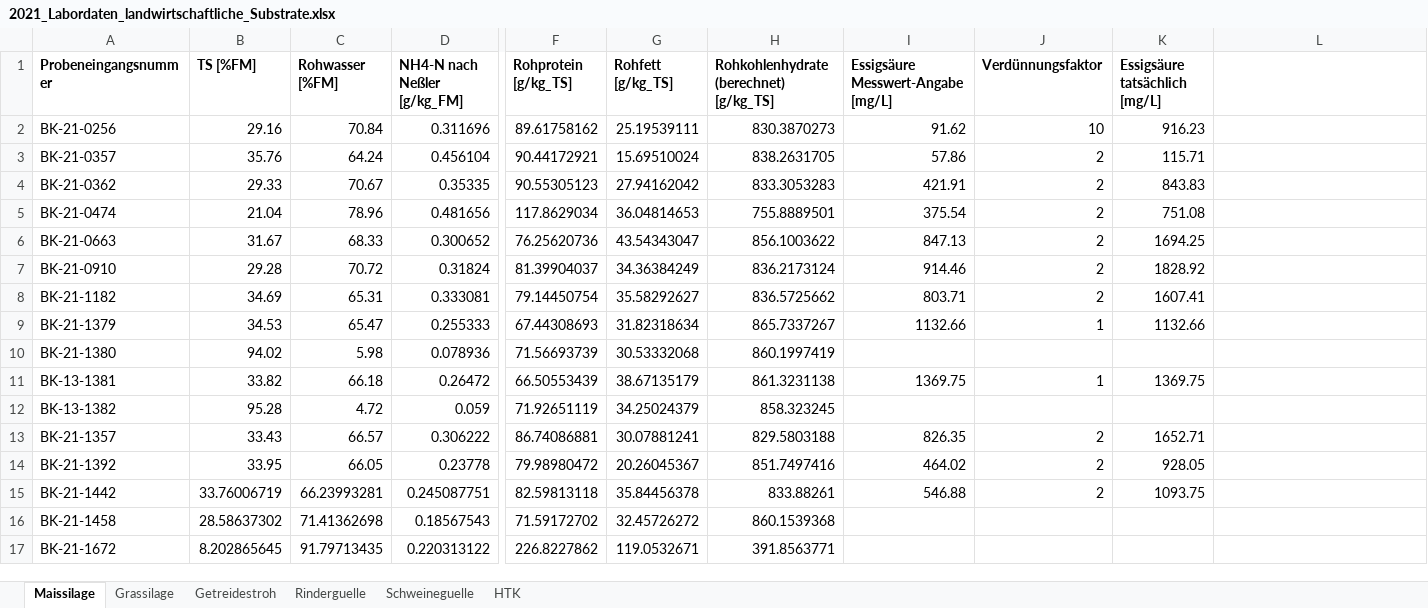
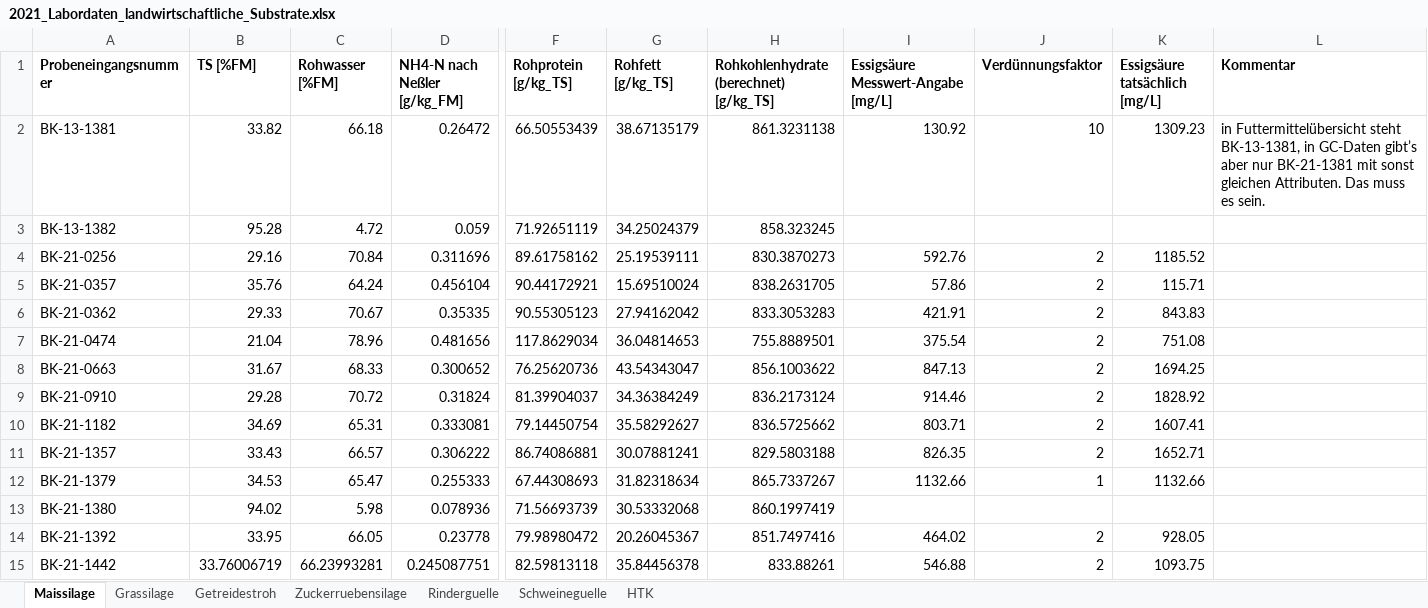
Before and after one commit to JuliusFrontzek/ad_meal_prep_control, an Excel workbook: Matlab/nfg-biosim-softsensor-backup/2021_Labordaten_landwirtschaftliche_Substrate.xlsx, sheet Maissilage, drawn as a sheet; only a part is shown, gaps mark what is left out; the shorter side is filled out with more unchanged rows; values as stored, in another font and other column widths than the file's, no borders; removed rows and columns are numbered as before the commit, all else as after; rows hold the shown columns only; the diff names each change by its address in the sheet, - before the commit and + after, or states it on an @@ line.

```diff
--- a/Matlab/nfg-biosim-softsensor-backup/2021_Labordaten_landwirtschaftliche_Substrate.xlsx (sheet Maissilage)
+++ b/Matlab/nfg-biosim-softsensor-backup/2021_Labordaten_landwirtschaftliche_Substrate.xlsx (sheet Maissilage)
+sheet tab: Zuckerruebensilage
-L1: (empty)
+L1: Kommentar
+row 2: BK-13-1381 | 33.82 | 66.18 | 0.26472 | 66.50553439 | 38.67135179 | 861.3231138 | 130.92 | 10 | 1309.23 | in Futtermittelübersicht steht BK-13-1381, in GC-Daten gibt’s aber nur BK-21-1381 mit sonst gleichen Attributen. Das muss es sein.
@@ row 12 moved to row 3: BK-13-1382 @@
-I4: 91.62
+I4: 592.76
-J4 (Verdünnungsfaktor): 10
+J4 (Verdünnungsfaktor): 2
-K4 (Essigsäure tatsächlich [mg/L]): 916.23
+K4 (Essigsäure tatsächlich [mg/L]): 1185.52
@@ row 13 moved to row 11: BK-21-1357 @@
-row 11: BK-13-1381 | 33.82 | 66.18 | 0.26472 | 66.50553439 | 38.67135179 | 861.3231138 | 1369.75 | 1 | 1369.75
```
Also changed, not shown: sheet Getreidestroh, formulas that keep their value, Matlab/nfg-biosim-softsensor-backup/2022_Labordaten_landwirtschaftliche_Substrate.xlsx, 7 other files.
